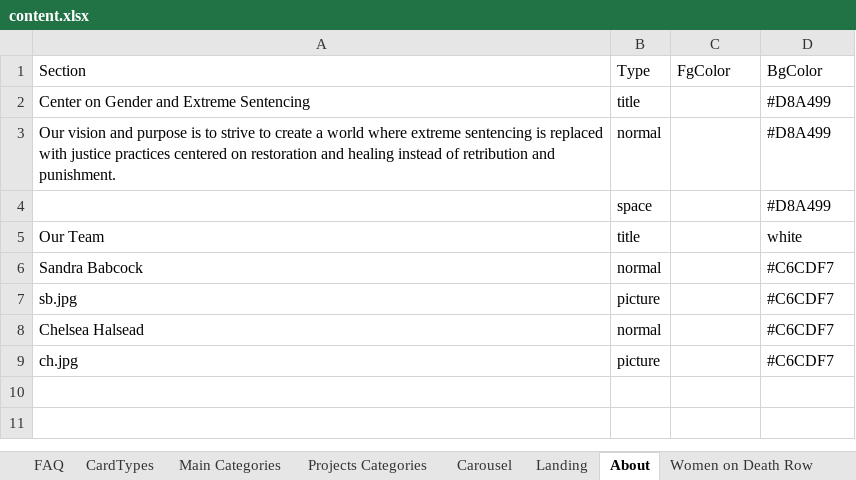
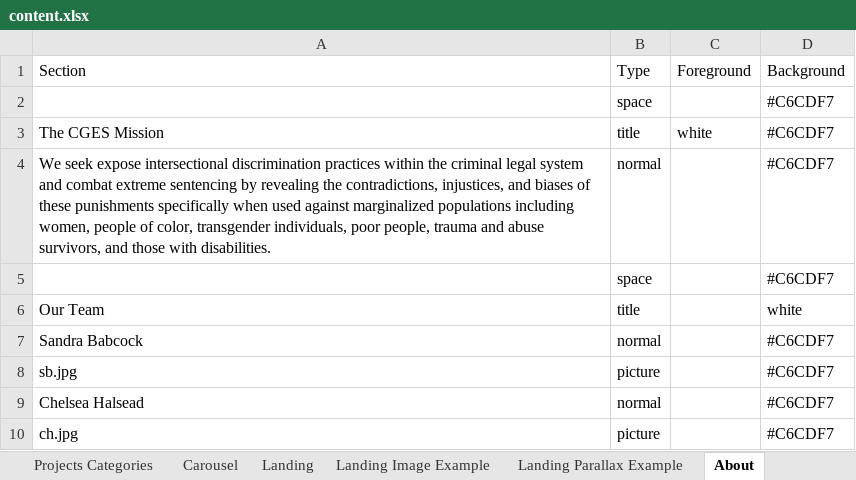
Before and after one commit to mwolfeu/cges, an Excel workbook: public/cges/content.xlsx, sheet About, drawn as a sheet; values as stored, in another font and other column widths than the file's, no borders; removed rows and columns are numbered as before the commit, all else as after; the diff names each change by its address in the sheet, - before the commit and + after, or states it on an @@ line.

```diff
--- a/public/cges/content.xlsx (sheet About)
+++ b/public/cges/content.xlsx (sheet About)
+sheet tab: Landing Image Example
+sheet tab: Landing Parallax Example
-C1: FgColor
+C1: Foreground
-D1: BgColor
+D1: Background
-row 2: Center on Gender and Extreme Sentencing | title |  | #D8A499
-row 3: Our vision and purpose is to strive to create a world where extreme sentencing is replaced with justice practices centered on restoration and healing instead of retribution and punishment. | normal |  | #D8A499
-D2 (Background): #D8A499
+D2 (Background): #C6CDF7
+row 3: The CGES Mission | title | white | #C6CDF7
+row 4: We seek expose intersectional discrimination practices within the criminal legal system and combat extreme sentencing by revealing the contradictions, injustices, and biases of these punishments specifically when used against marginalized populations including women, people of color, transgender individuals, poor people, trauma and abuse survivors, and those with disabilities. | normal |  | #C6CDF7
+row 5:  | space |  | #C6CDF7
```
Also changed, not shown: sheet Landing, other sheet tabs, 22 other files.
